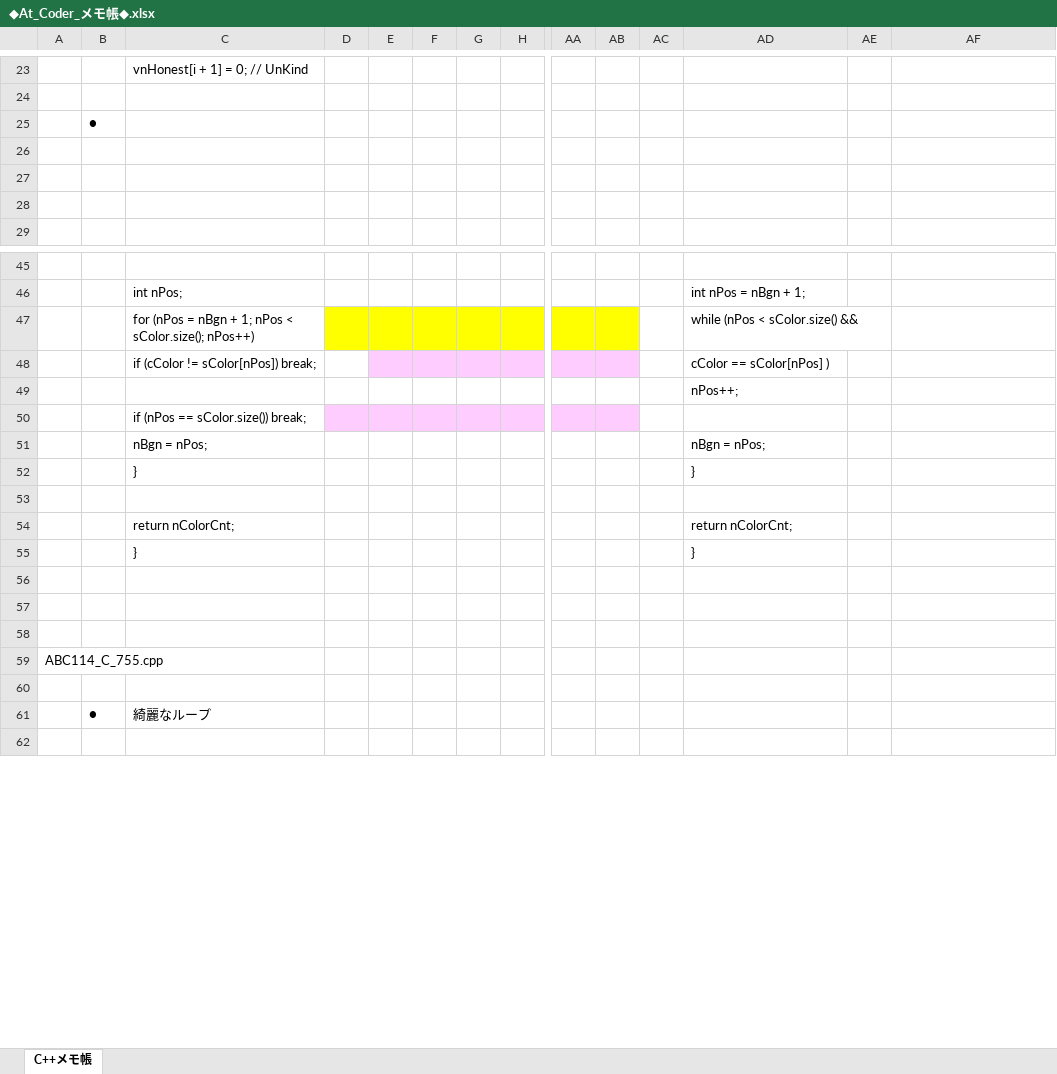
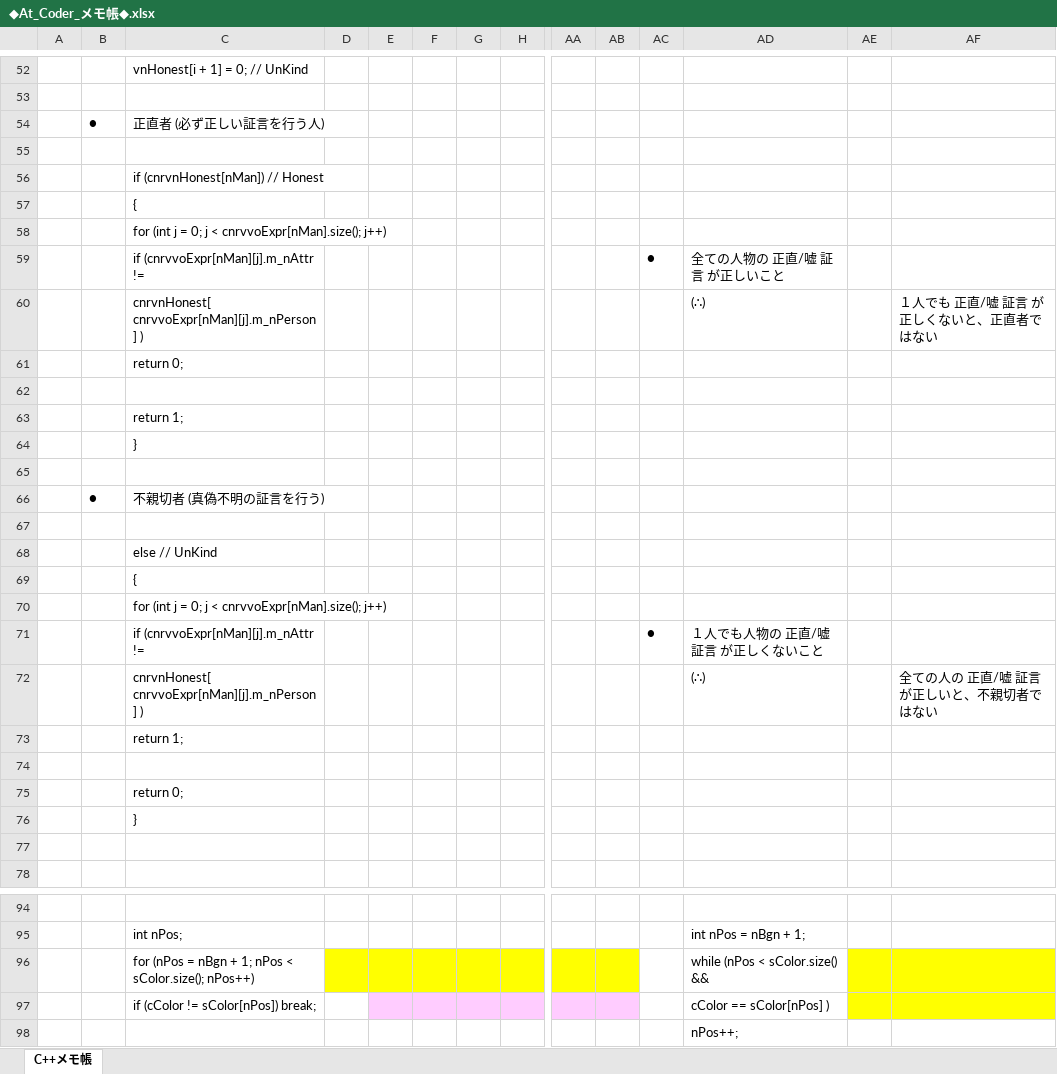
Before and after one commit to roshihie/At_Coder, an Excel workbook: ◆At_Coder_メモ帳◆.xlsx, sheet C++メモ帳, drawn as a sheet; only a part is shown, gaps mark what is left out; the shorter side is filled out with more unchanged rows; values as stored, in another font and other column widths than the file's, no borders; addresses are those after the commit; rows hold the shown columns only; the diff covers the shown part only; the diff names each change by its address in the sheet, - before the commit and + after, or states it on an @@ line.

```diff
--- a/◆At_Coder_メモ帳◆.xlsx (sheet C++メモ帳)
+++ b/◆At_Coder_メモ帳◆.xlsx (sheet C++メモ帳)
-C54: (empty)
+C54: 正直者 (必ず正しい証言を行う人)
+row 56:  |  | if (cnrvnHonest[nMan]) // Honest
+row 57:  |  | {
+row 58:  |  | for (int j = 0; j < cnrvvoExpr[nMan].size(); j++)
+row 59:  |  | if (cnrvvoExpr[nMan][j].m_nAttr != |  |  |  |  |  |  |  | ● | 全ての人物の 正直/嘘 証言 が正しいこと
+row 60:  |  | cnrvnHonest[ cnrvvoExpr[nMan][j].m_nPerson ] ) |  |  |  |  |  |  |  |  | (∴) |  | １人でも 正直/嘘 証言 が正しくないと、正直者ではない
+row 61:  |  | return 0;
+row 63:  |  | return 1;
+row 64:  |  | }
+row 65: (empty)
+row 66:  | ● | 不親切者 (真偽不明の証言を行う)
+row 67: (empty)
+row 68:  |  | else // UnKind
+row 69:  |  | {
+row 70:  |  | for (int j = 0; j < cnrvvoExpr[nMan].size(); j++)
+row 71:  |  | if (cnrvvoExpr[nMan][j].m_nAttr != |  |  |  |  |  |  |  | ● | １人でも人物の 正直/嘘 証言 が正しくないこと
+row 72:  |  | cnrvnHonest[ cnrvvoExpr[nMan][j].m_nPerson ] ) |  |  |  |  |  |  |  |  | (∴) |  | 全ての人の 正直/嘘 証言 が正しいと、不親切者ではない
+row 73:  |  | return 1;
+row 74: (empty)
+row 75:  |  | return 0;
+row 76:  |  | }
-AE96:AF97 fill: none
+AE96:AF97 fill: #FFFF00
```
Also changed, not shown: 29 added rows and cell formats elsewhere in this sheet, 9 other files.
